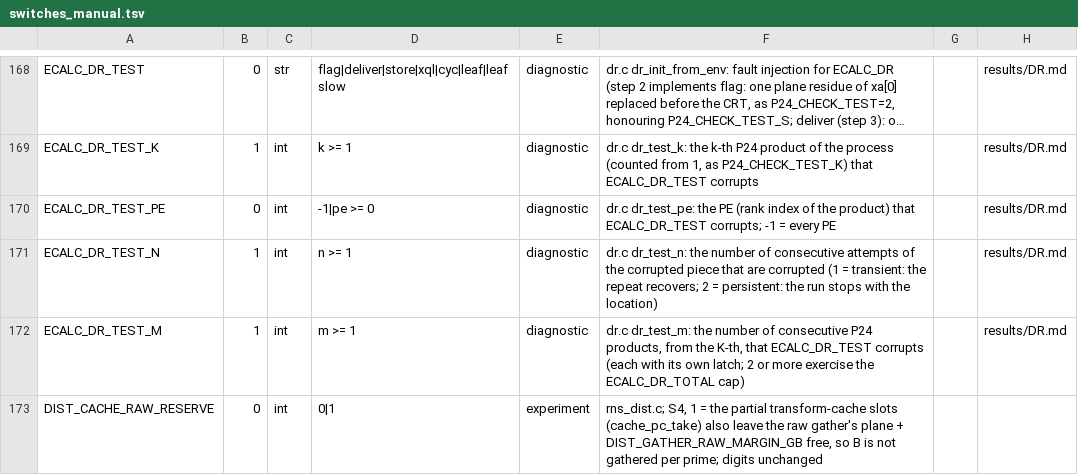
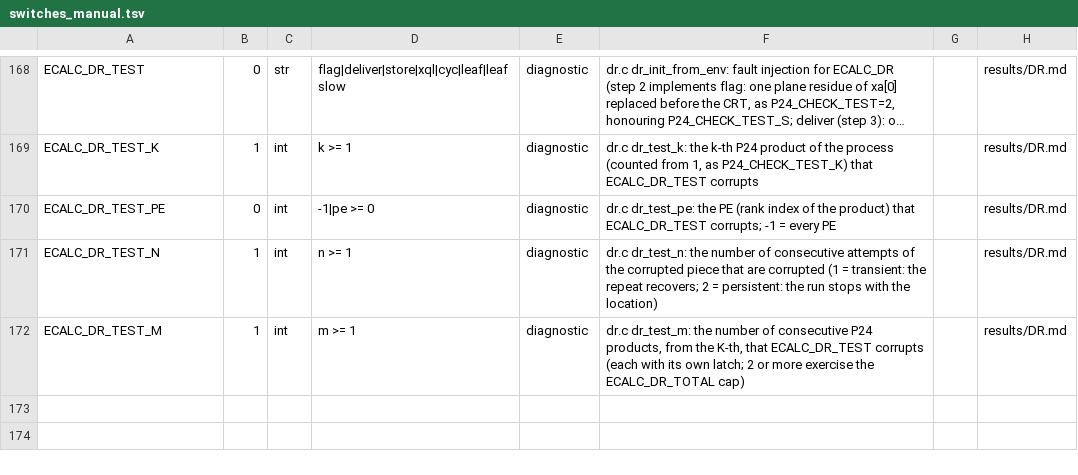
Before and after one commit to cecoppola/ntt, a TSV file: ecalc/switches_manual.tsv, drawn as a sheet; only a part is shown, gaps mark what is left out; long unchanged cells end in ….

```diff
--- a/ecalc/switches_manual.tsv
+++ b/ecalc/switches_manual.tsv
@@ -172,2 +172 @@ ECALC_DR_TEST_N	1	int	n >= 1	diagnostic	dr.c dr_test_n: the number of consecutiv
 ECALC_DR_TEST_M	1	int	m >= 1	diagnostic	dr.c dr_test_m: the number of consecutive P24 products, from the K-th, that ECALC_DR_TEST corrupts (each with its own latch; 2 or more exercise the ECALC_DR_TOTAL cap)		results/DR.md
-DIST_CACHE_RAW_RESERVE	0	int	0|1	experiment	rns_dist.c; S4, 1 = the partial transform-cache slots (cache_pc_take) also leave the raw gather's plane + DIST_GATHER_RAW_MARGIN_GB free, so B is not gathered per prime; digits unchanged
```
Also changed, not shown: ecalc/switches.tsv, ecalc/switches_review.tsv, 3 other files.
